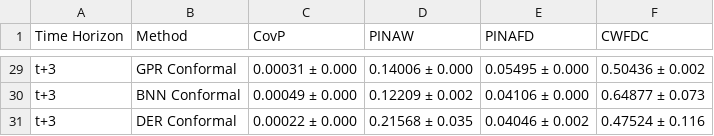
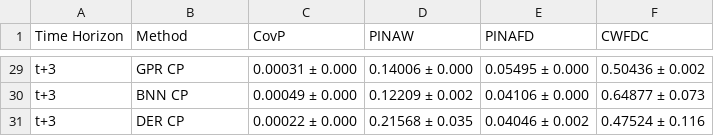
Before and after one commit to lr98769/rue_prediction_interval, a CSV file: checkpoints/mimic/consolidated_results/pi_perf.csv, drawn as a sheet; only a part is shown, gaps mark what is left out; the diff covers the shown part only; the diff names each change by its address in the sheet, - before the commit and + after, or states it on an @@ line.

```diff
--- a/checkpoints/mimic/consolidated_results/pi_perf.csv
+++ b/checkpoints/mimic/consolidated_results/pi_perf.csv
-B29 (Method): GPR Conformal
+B29 (Method): GPR CP
-B30 (Method): BNN Conformal
+B30 (Method): BNN CP
-B31 (Method): DER Conformal
+B31 (Method): DER CP
```
Also changed, not shown: 21 edited cells elsewhere in this file, checkpoints/mimic/model_evaluation/2023/pi_perf.csv, checkpoints/mimic/model_evaluation/2024/pi_perf.csv, 34 other files.
